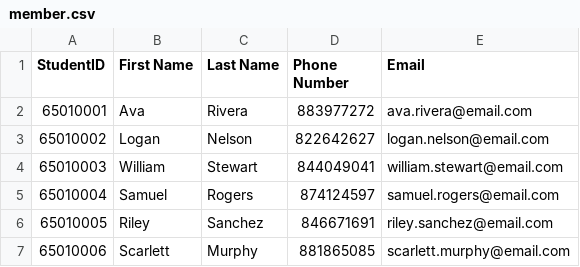
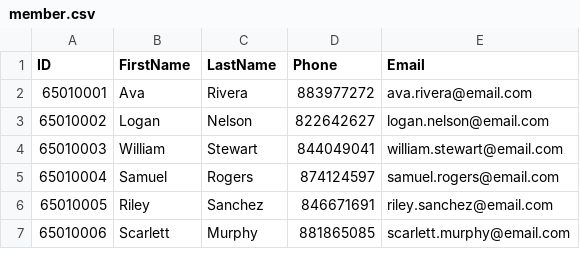
Before and after one commit to Phenwatsa/File_Code_Project_CPE112, a CSV file: DATA/member.csv, drawn as a sheet; only a part is shown.

```diff
--- a/DATA/member.csv
+++ b/DATA/member.csv
@@ -1,2 +1,2 @@
-StudentID,First Name,Last Name,Phone Number,Email
+ID,FirstName,LastName,Phone,Email
 65010001,Ava,Rivera,883977272,ava.rivera@email.com
```
Also changed, not shown: 1 other file.
